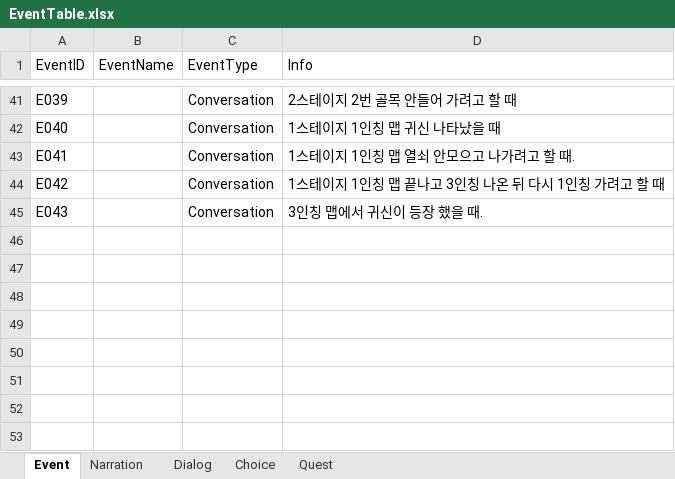
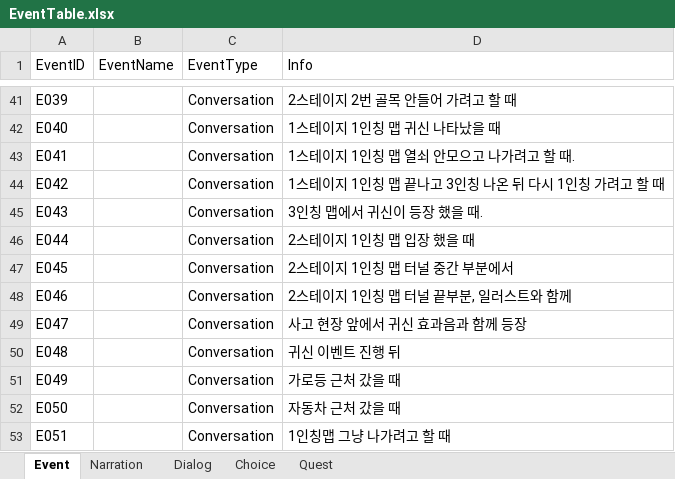
Before and after one commit to hyezzl/DreamDementor, an Excel workbook: Assets/02Script/Table/EventTable.xlsx, sheet Event, drawn as a sheet; only a part is shown, gaps mark what is left out; values as stored, in another font and other column widths than the file's, no borders; charts and pictures not drawn; the diff names each change by its address in the sheet, - before the commit and + after, or states it on an @@ line.

```diff
--- a/Assets/02Script/Table/EventTable.xlsx (sheet Event)
+++ b/Assets/02Script/Table/EventTable.xlsx (sheet Event)
+row 46: E044 |  | Conversation | 2스테이지 1인칭 맵 입장 했을 때
+row 47: E045 |  | Conversation | 2스테이지 1인칭 맵 터널 중간 부분에서
+row 48: E046 |  | Conversation | 2스테이지 1인칭 맵 터널 끝부분, 일러스트와 함께
+row 49: E047 |  | Conversation | 사고 현장 앞에서 귀신 효과음과 함께 등장
+row 50: E048 |  | Conversation | 귀신 이벤트 진행 뒤
+row 51: E049 |  | Conversation | 가로등 근처 갔을 때
+row 52: E050 |  | Conversation | 자동차 근처 갔을 때
+row 53: E051 |  | Conversation | 1인칭맵 그냥 나가려고 할 때
```
Also changed, not shown: sheet Dialog, 34 other files.
